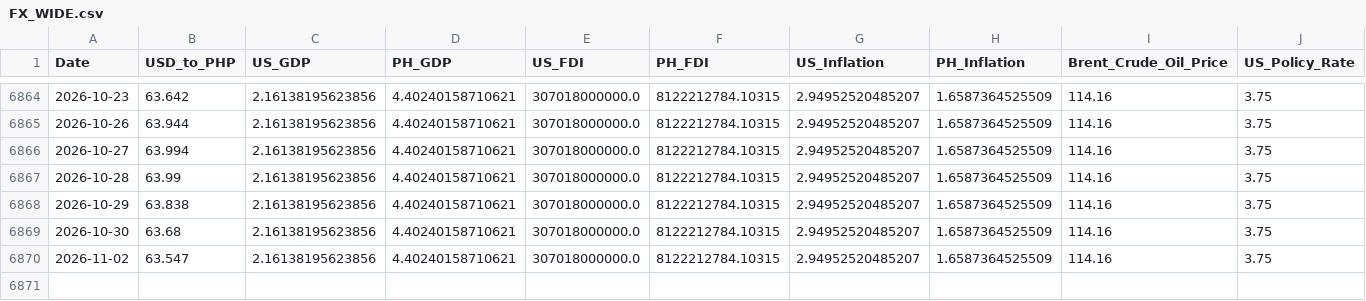
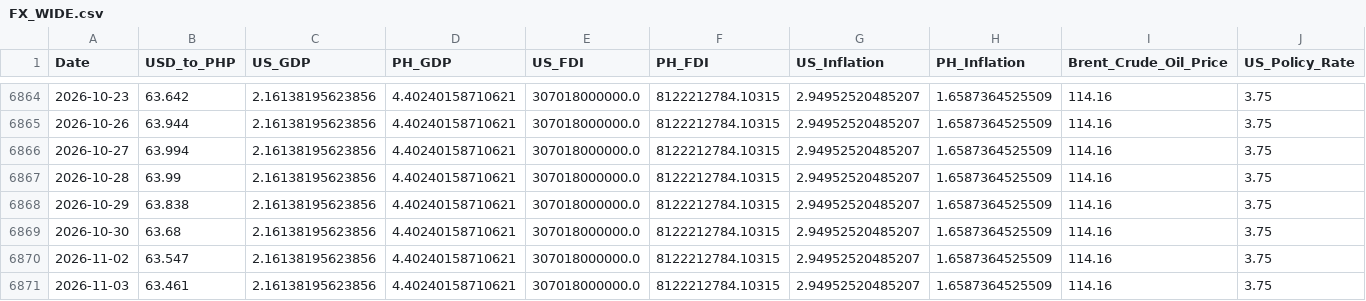
Before and after one commit to Forex-DataViz/forex-dashboard, a CSV file: FX_WIDE.csv, drawn as a sheet; only a part is shown, gaps mark what is left out; rows hold the shown columns only; the diff names each change by its address in the sheet, - before the commit and + after, or states it on an @@ line.

```diff
--- a/FX_WIDE.csv
+++ b/FX_WIDE.csv
+row 6871: 2026-11-03 | 63.461 | 2.16138195623856 | 4.40240158710621 | 307018000000.0 | 8122212784.10315 | 2.94952520485207 | 1.6587364525509 | 114.16 | 3.75
```
